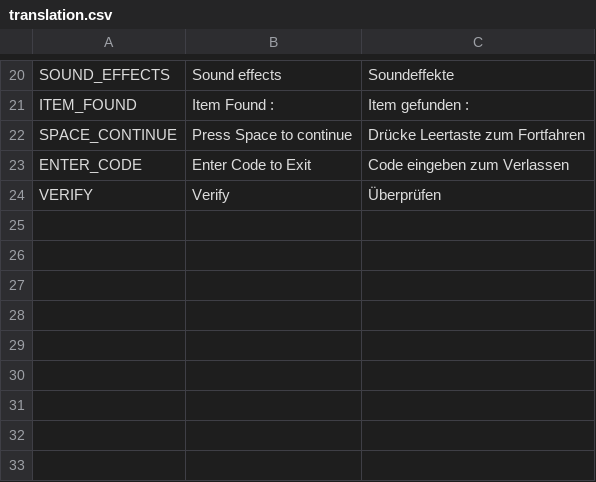
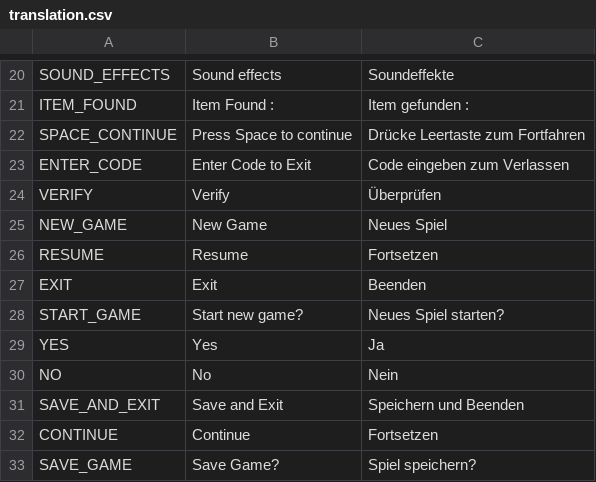
Before and after one commit to Tiltnick/ip2gd, a CSV file: translation.csv, drawn as a sheet; only a part is shown, gaps mark what is left out.

```diff
--- a/translation.csv
+++ b/translation.csv
@@ -24 +24,10 @@ ENTER_CODE, Enter Code to Exit, Code eingeben zum Verlassen
 VERIFY, Verify, Überprüfen
+NEW_GAME, New Game, Neues Spiel
+RESUME, Resume, Fortsetzen
+EXIT, Exit, Beenden
+START_GAME, Start new game?, Neues Spiel starten?
+YES, Yes, Ja
+NO, No, Nein
+SAVE_AND_EXIT, Save and Exit, Speichern und Beenden
+CONTINUE, Continue, Fortsetzen
+SAVE_GAME, Save Game?, Spiel speichern?
```
Also changed, not shown: 7 other files.
